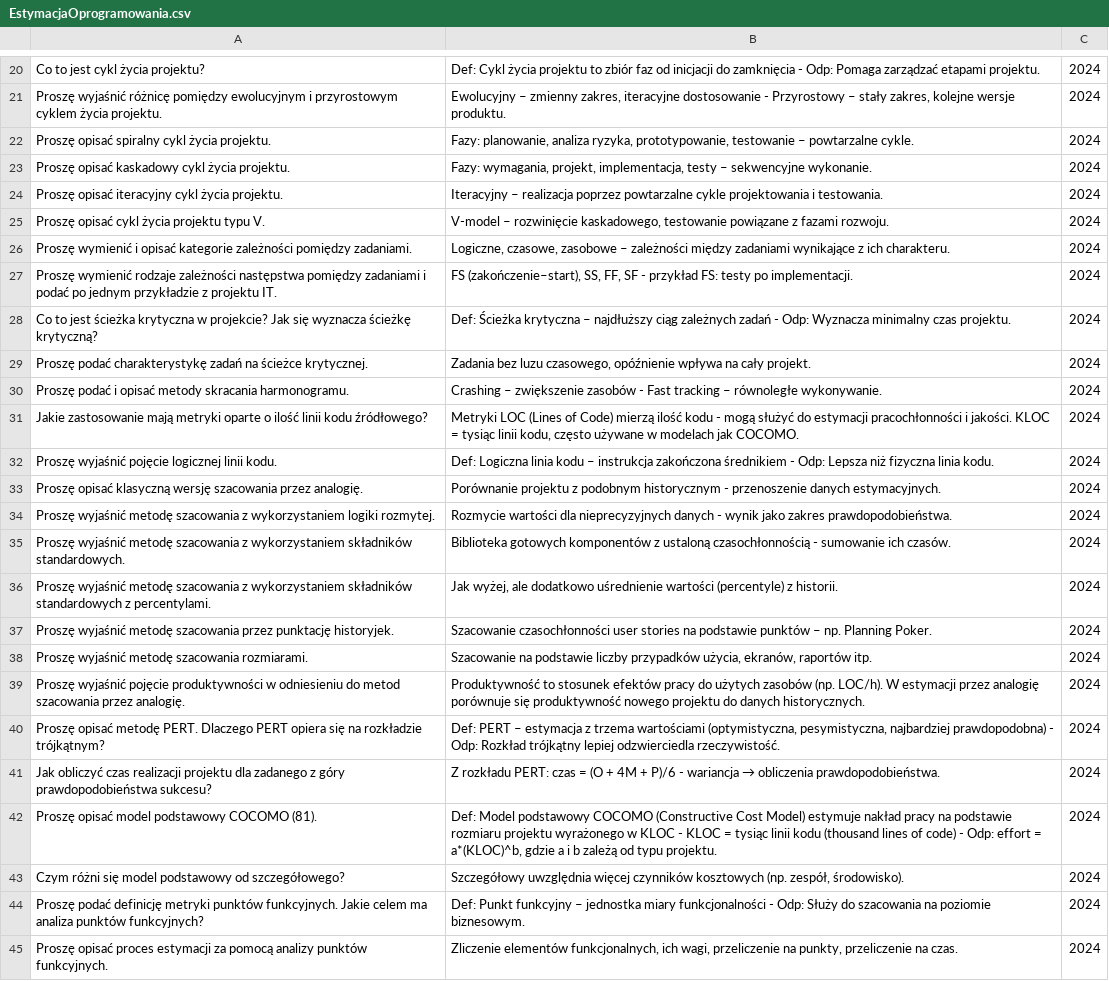
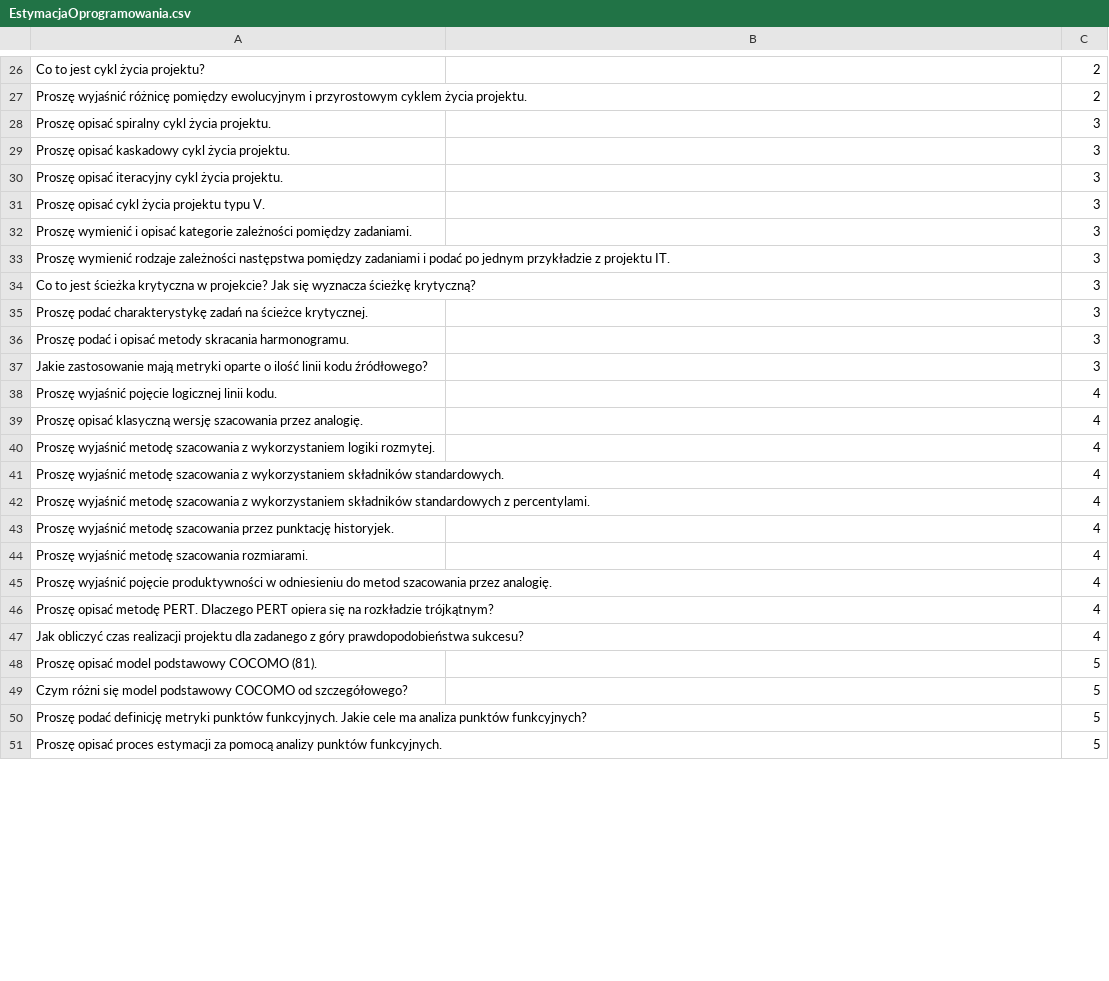
Before and after one commit to CaIiguIa/Wejsciowkowo, a CSV file: datasets/EstymacjaOprogramowania.csv, drawn as a sheet; only a part is shown, gaps mark what is left out; removed rows and columns are numbered as before the commit, all else as after; the diff covers the shown part only; the diff names each change by its address in the sheet, - before the commit and + after, or states it on an @@ line.

Commit message:
start EO over

```diff
--- a/datasets/EstymacjaOprogramowania.csv
+++ b/datasets/EstymacjaOprogramowania.csv
-B26: Def: Cykl życia projektu to zbiór faz od inicjacji do zamknięcia - Odp: Pomaga zarządzać etapami projektu.
+B26: (empty)
-C26:C27: 2024
+C26:C27: 2
-B27: Ewolucyjny – zmienny zakres, iteracyjne dostosowanie - Przyrostowy – stały zakres, kolejne wersje produktu.
+B27: (empty)
-B28: Fazy: planowanie, analiza ryzyka, prototypowanie, testowanie – powtarzalne cykle.
+B28: (empty)
-C28:C37: 2024
+C28:C37: 3
-B29: Fazy: wymagania, projekt, implementacja, testy – sekwencyjne wykonanie.
+B29: (empty)
-B30: Iteracyjny – realizacja poprzez powtarzalne cykle projektowania i testowania.
+B30: (empty)
-B31: V-model – rozwinięcie kaskadowego, testowanie powiązane z fazami rozwoju.
+B31: (empty)
-B32: Logiczne, czasowe, zasobowe – zależności między zadaniami wynikające z ich charakteru.
+B32: (empty)
-B33: FS (zakończenie–start), SS, FF, SF - przykład FS: testy po implementacji.
+B33: (empty)
-B34: Def: Ścieżka krytyczna – najdłuższy ciąg zależnych zadań - Odp: Wyznacza minimalny czas projektu.
+B34: (empty)
-B35: Zadania bez luzu czasowego, opóźnienie wpływa na cały projekt.
+B35: (empty)
-B36: Crashing – zwiększenie zasobów - Fast tracking – równoległe wykonywanie.
+B36: (empty)
-B37: Metryki LOC (Lines of Code) mierzą ilość kodu - mogą służyć do estymacji pracochłonności i jakości. KLOC = tysiąc linii kodu, często używane w modelach jak COCOMO.
+B37: (empty)
-B38: Def: Logiczna linia kodu – instrukcja zakończona średnikiem - Odp: Lepsza niż fizyczna linia kodu.
+B38: (empty)
-C38:C47: 2024
+C38:C47: 4
-B39: Porównanie projektu z podobnym historycznym - przenoszenie danych estymacyjnych.
+B39: (empty)
-B40: Rozmycie wartości dla nieprecyzyjnych danych - wynik jako zakres prawdopodobieństwa.
+B40: (empty)
-B41: Biblioteka gotowych komponentów z ustaloną czasochłonnością - sumowanie ich czasów.
+B41: (empty)
-B42: Jak wyżej, ale dodatkowo uśrednienie wartości (percentyle) z historii.
+B42: (empty)
-B43: Szacowanie czasochłonności user stories na podstawie punktów – np. Planning Poker.
+B43: (empty)
-B44: Szacowanie na podstawie liczby przypadków użycia, ekranów, raportów itp.
+B44: (empty)
-B45: Produktywność to stosunek efektów pracy do użytych zasobów (np. LOC/h). W estymacji przez analogię porównuje się produktywność nowego projektu do danych historycznych.
+B45: (empty)
-B46: Def: PERT – estymacja z trzema wartościami (optymistyczna, pesymistyczna, najbardziej prawdopodobna) - Odp: Rozkład trójkątny lepiej odzwierciedla rzeczywistość.
+B46: (empty)
@@ B47: Z rozkładu PERT: czas = (O + 4M + P)/6 - wariancja → obliczenia prawdopodobieństwa. → (empty) @@
-B48: Def: Model podstawowy COCOMO (Constructive Cost Model) estymuje nakład pracy na podstawie rozmiaru projektu wyrażonego w KLOC - KLOC = tysiąc linii kodu (thousand lines of code) - Odp: effort = a*(KLOC)^b, gdzie a i b zależą od typu projektu.
+B48: (empty)
-C48: 2024
+C48: 5
-row 43: Czym różni się model podstawowy od szczegółowego? | Szczegółowy uwzględnia więcej czynników kosztowych (np. zespół, środowisko). | 2024
-row 44: Proszę podać definicję metryki punktów funkcyjnych. Jakie celem ma analiza punktów funkcyjnych? | Def: Punkt funkcyjny – jednostka miary funkcjonalności - Odp: Służy do szacowania na poziomie biznesowym. | 2024
+row 49: Czym różni się model podstawowy COCOMO od szczegółowego? |  | 5
+row 50: Proszę podać definicję metryki punktów funkcyjnych. Jakie cele ma analiza punktów funkcyjnych? |  | 5
-B51: Zliczenie elementów funkcjonalnych, ich wagi, przeliczenie na punkty, przeliczenie na czas.
+B51: (empty)
-C51: 2024
+C51: 5
```
Also changed, not shown: 8 added rows, 2 removed rows and 46 edited cells elsewhere in this file.
